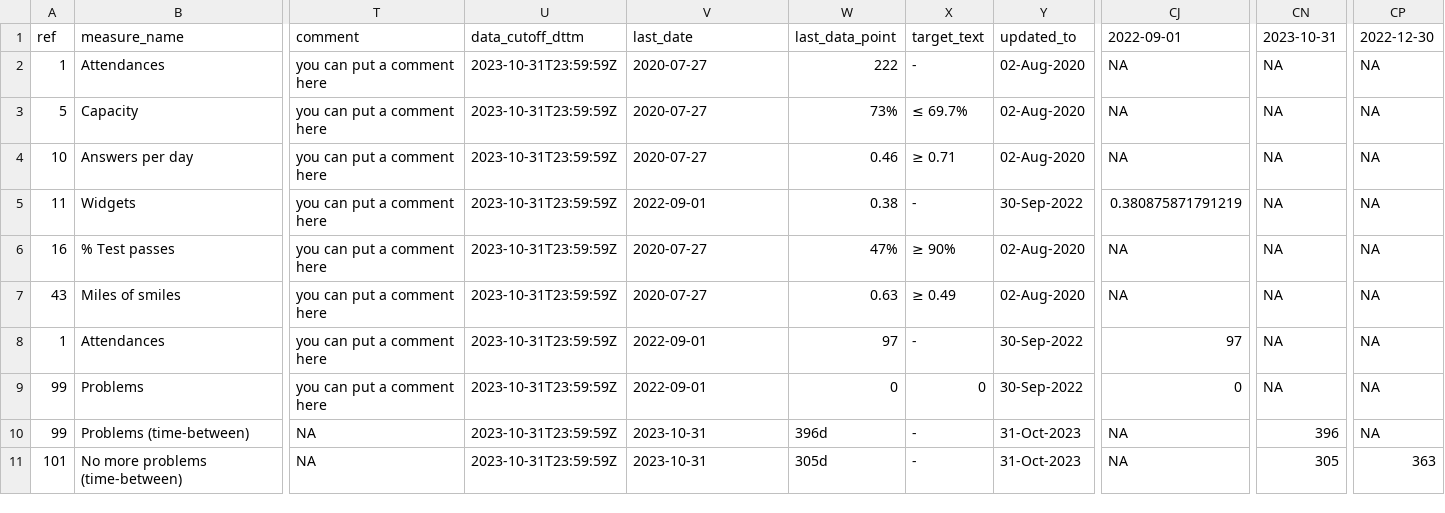
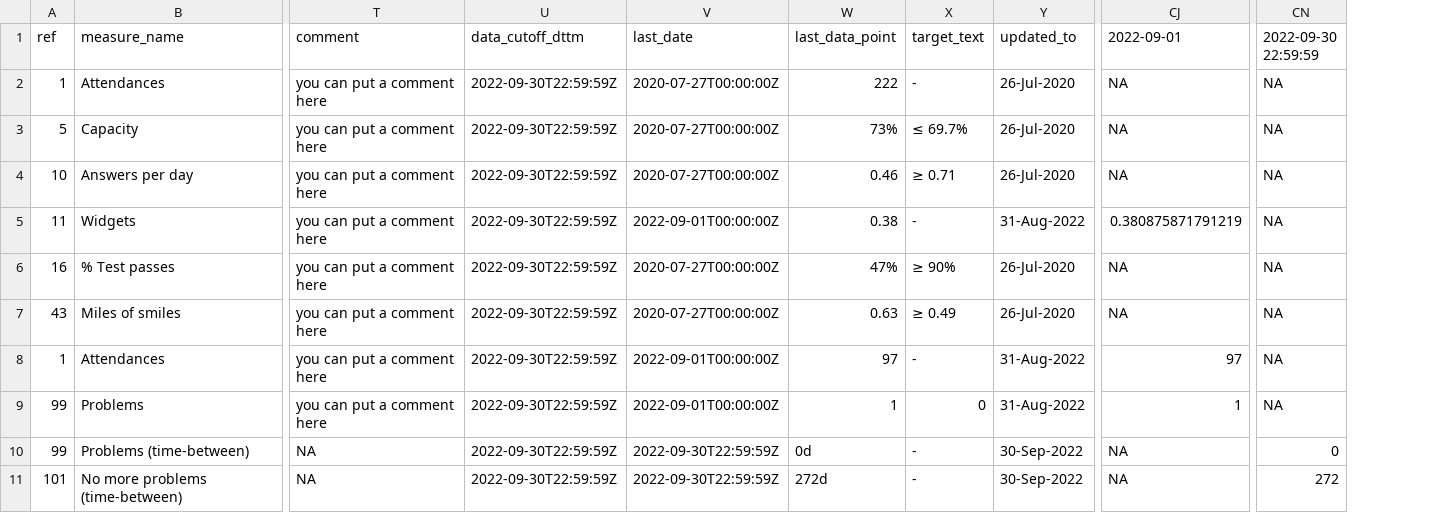
Before and after one commit to ThomUK/SPCreporter, a CSV file: pkgdown/assets/report_examples/My_Example_Report_data.csv, drawn as a sheet; only a part is shown, gaps mark what is left out; the diff names each change by its address in the sheet, - before the commit and + after, or states it on an @@ line.

Commit message:
update resulting reports

```diff
--- a/pkgdown/assets/report_examples/My_Example_Report_data.csv
+++ b/pkgdown/assets/report_examples/My_Example_Report_data.csv
-column CP (2022-12-30), rows 2-11: NA | NA | NA | NA | NA | NA | NA | NA | NA | 363
-CN1: 2023-10-31
+CN1: 2022-09-30 22:59:59
-U2:U11 (data_cutoff_dttm): 2023-10-31T23:59:59Z
+U2:U11 (data_cutoff_dttm): 2022-09-30T22:59:59Z
-V2:V4 (last_date): 2020-07-27
+V2:V4 (last_date): 2020-07-27T00:00:00Z
-Y2:Y4 (updated_to): 02-Aug-2020
+Y2:Y4 (updated_to): 26-Jul-2020
-V5 (last_date): 2022-09-01
+V5 (last_date): 2022-09-01T00:00:00Z
-Y5 (updated_to): 30-Sep-2022
+Y5 (updated_to): 31-Aug-2022
-V6:V7 (last_date): 2020-07-27
+V6:V7 (last_date): 2020-07-27T00:00:00Z
-Y6:Y7 (updated_to): 02-Aug-2020
+Y6:Y7 (updated_to): 26-Jul-2020
-V8:V9 (last_date): 2022-09-01
+V8:V9 (last_date): 2022-09-01T00:00:00Z
-Y8:Y9 (updated_to): 30-Sep-2022
+Y8:Y9 (updated_to): 31-Aug-2022
-W9 (last_data_point): 0
+W9 (last_data_point): 1
-CJ9 (2022-09-01): 0
+CJ9 (2022-09-01): 1
-V10:V11 (last_date): 2023-10-31
+V10:V11 (last_date): 2022-09-30T22:59:59Z
-W10 (last_data_point): 396d
+W10 (last_data_point): 0d
-Y10:Y11 (updated_to): 31-Oct-2023
+Y10:Y11 (updated_to): 30-Sep-2022
-CN10 (2022-09-30 22:59:59): 396
+CN10 (2022-09-30 22:59:59): 0
-W11 (last_data_point): 305d
+W11 (last_data_point): 272d
-CN11 (2022-09-30 22:59:59): 305
+CN11 (2022-09-30 22:59:59): 272
```
Also changed, not shown: 2 other files.
